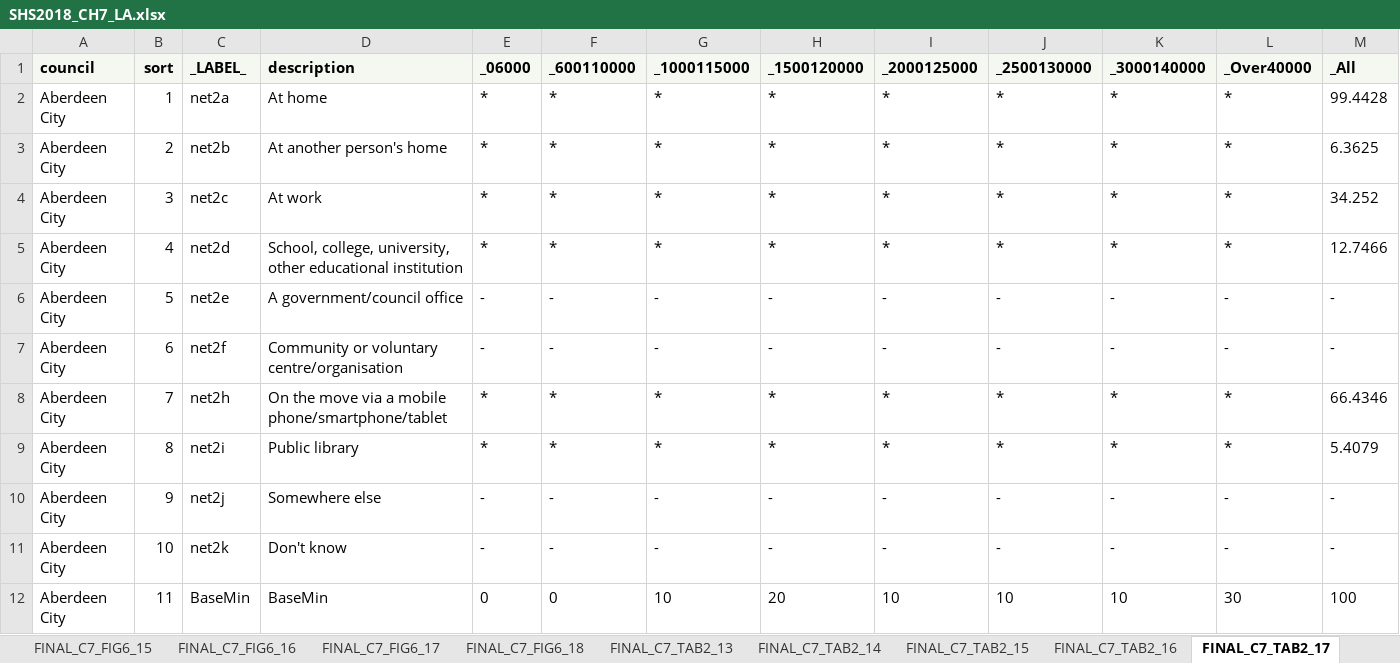
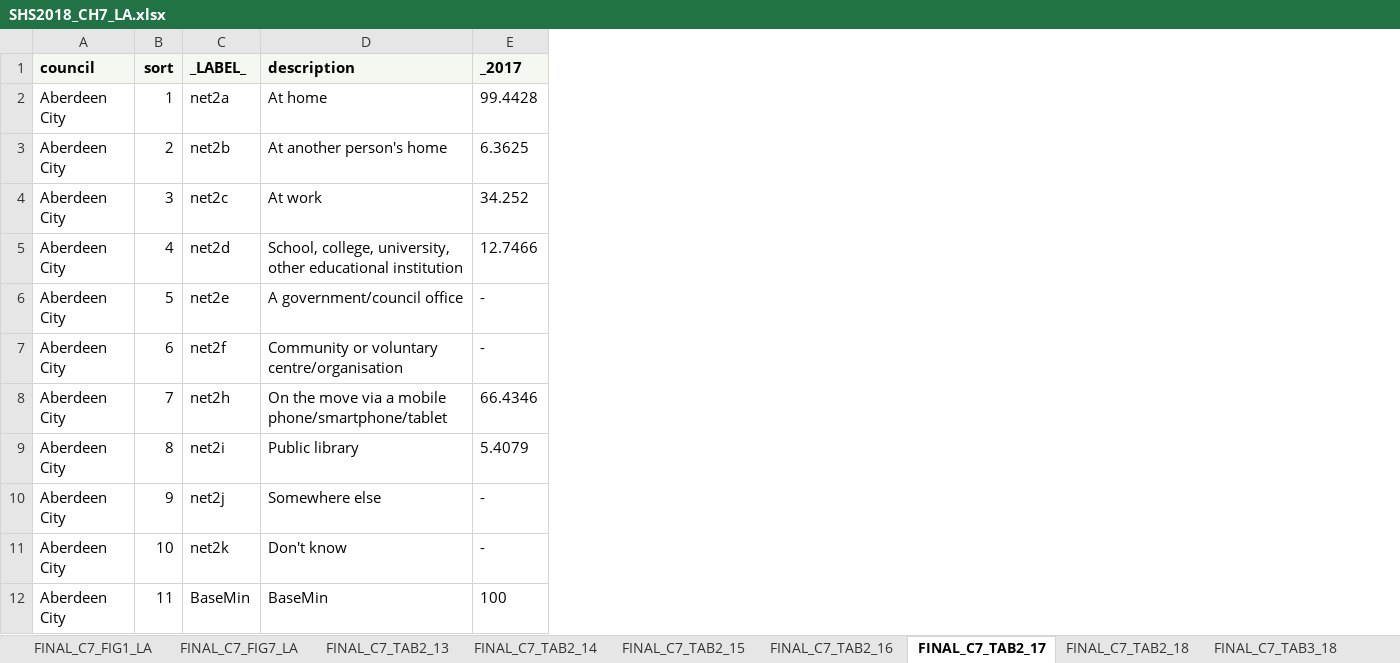
Before and after one commit to ScotGovAnalysis/shsannualreport, an Excel workbook: source/dataset/SHS2018_CH7_LA.xlsx, sheet FINAL_C7_TAB2_17, drawn as a sheet; only a part is shown; values as stored, in another font and other column widths than the file's, no borders; removed rows and columns are numbered as before the commit, all else as after; the diff names each change by its address in the sheet, - before the commit and + after, or states it on an @@ line.

```diff
--- a/source/dataset/SHS2018_CH7_LA.xlsx (sheet FINAL_C7_TAB2_17)
+++ b/source/dataset/SHS2018_CH7_LA.xlsx (sheet FINAL_C7_TAB2_17)
-sheet tab: FINAL_C7_FIG6_15
-sheet tab: FINAL_C7_FIG6_16
-sheet tab: FINAL_C7_FIG6_17
-sheet tab: FINAL_C7_FIG6_18
-column E (_06000), rows 2-12: * | * | * | * | - | - | * | * | - | - | 0
-column F (_600110000), rows 2-12: * | * | * | * | - | - | * | * | - | - | 0
-column G (_1000115000), rows 2-12: * | * | * | * | - | - | * | * | - | - | 10
-column H (_1500120000), rows 2-12: * | * | * | * | - | - | * | * | - | - | 20
-column I (_2000125000), rows 2-12: * | * | * | * | - | - | * | * | - | - | 10
-column J (_2500130000), rows 2-12: * | * | * | * | - | - | * | * | - | - | 10
-column K (_3000140000), rows 2-12: * | * | * | * | - | - | * | * | - | - | 10
-column L (_Over40000), rows 2-12: * | * | * | * | - | - | * | * | - | - | 30
-E1: _All
+E1: _2017
```
Also changed, not shown: sheet FINAL_C7_TAB4_18, sheet FINAL_C7_TAB4_15, sheet FINAL_C7_TAB4_16, sheet FINAL_C7_TAB4_17, sheet FINAL_C7_TAB3_18, sheet FINAL_C7_TAB6_18, 12 more sheets, other sheet tabs, source/dataset/SHS2018_CH6_LA.xlsx, source/dataset/SHS2018_CH8_LA.xlsx, 16 other files.
